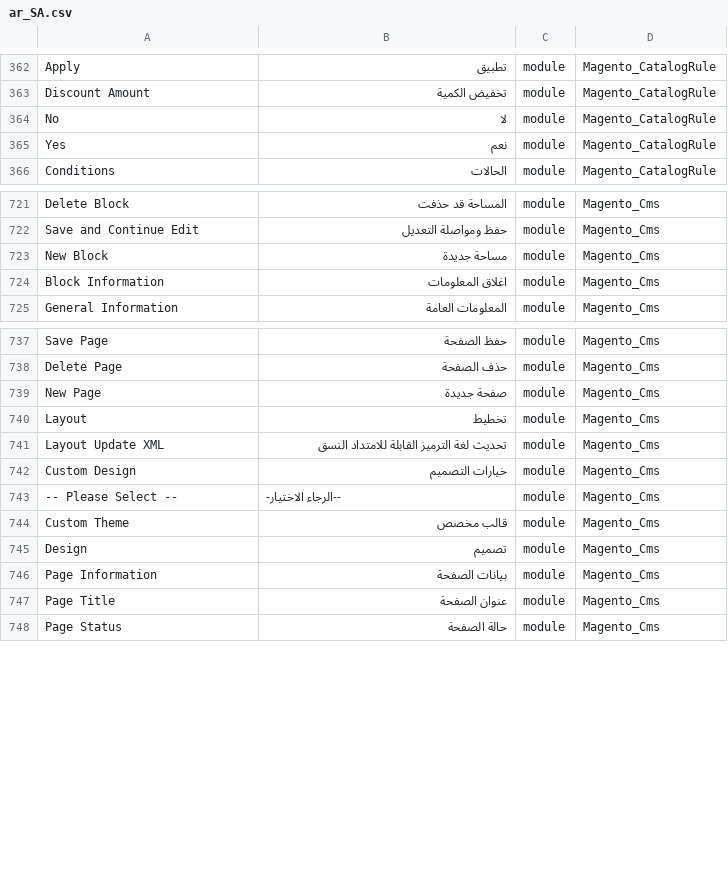
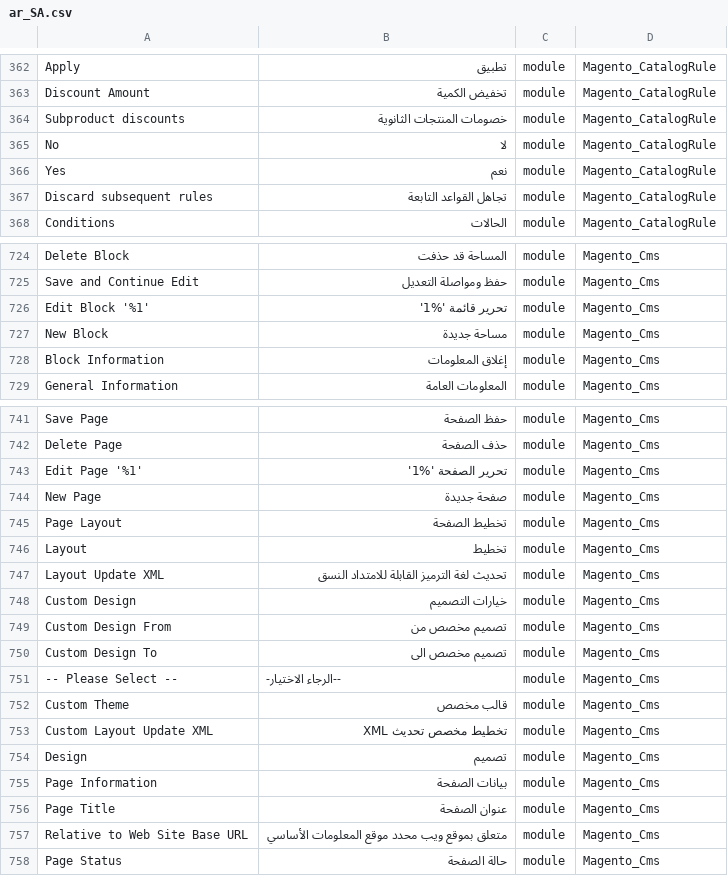
Before and after one commit to Magento2Translations/language_ar_sa, a CSV file: ar_SA.csv, drawn as a sheet; only a part is shown, gaps mark what is left out; addresses are those after the commit; the diff covers the shown part only; the diff names each change by its address in the sheet, - before the commit and + after, or states it on an @@ line.

```diff
--- a/ar_SA.csv
+++ b/ar_SA.csv
+row 364: Subproduct discounts | خصومات المنتجات الثانوية | module | Magento_CatalogRule
+row 367: Discard subsequent rules | تجاهل القواعد التابعة | module | Magento_CatalogRule
+row 726: Edit Block '%1' | تحرير قائمة '%1' | module | Magento_Cms
-B728: اغلاق المعلومات
+B728: إغلاق المعلومات
+row 743: Edit Page '%1' | تحرير الصفحة '%1' | module | Magento_Cms
+row 745: Page Layout | تخطيط الصفحة | module | Magento_Cms
+row 749: Custom Design From | تصميم مخصص من | module | Magento_Cms
+row 750: Custom Design To | تصميم مخصص الى | module | Magento_Cms
+row 753: Custom Layout Update XML | تخطيط مخصص تحديث XML | module | Magento_Cms
+row 757: Relative to Web Site Base URL | متعلق بموقع ويب محدد موقع المعلومات الأساسي | module | Magento_Cms
```
Also changed, not shown: 4 added rows and 2 edited cells elsewhere in this file, 1 other file.
